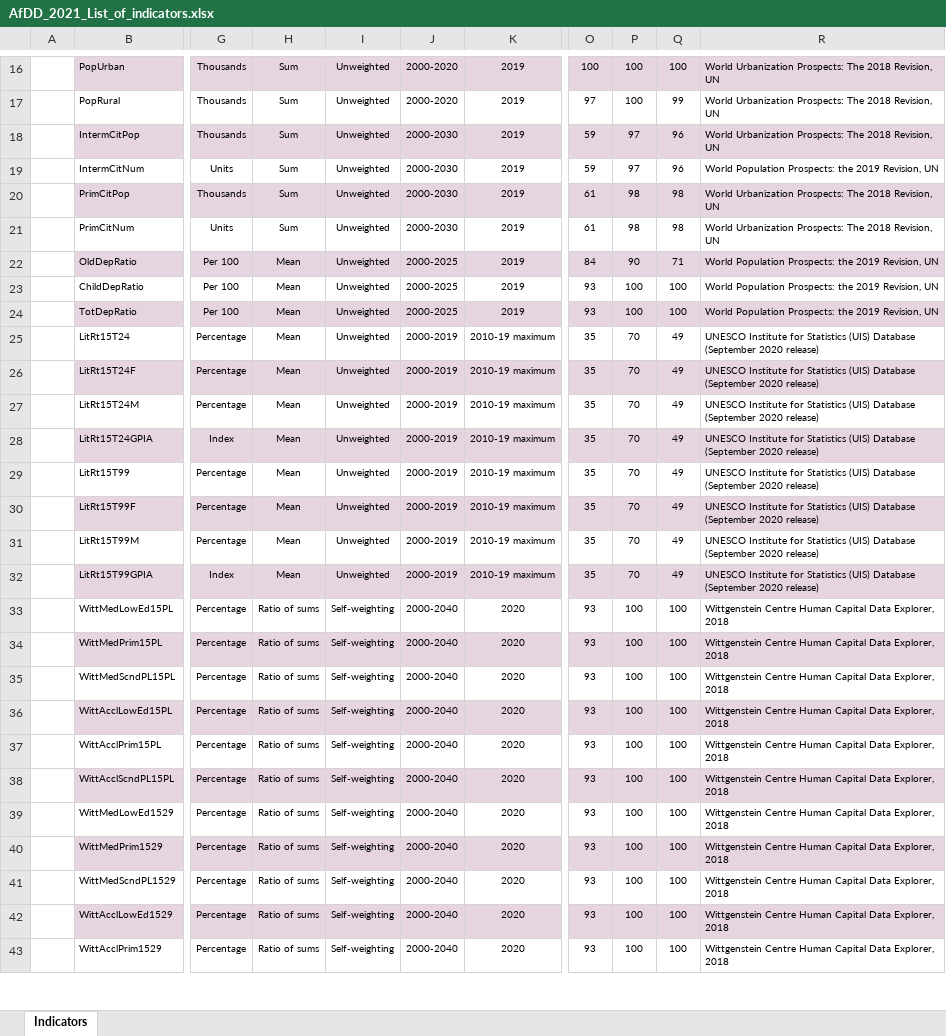
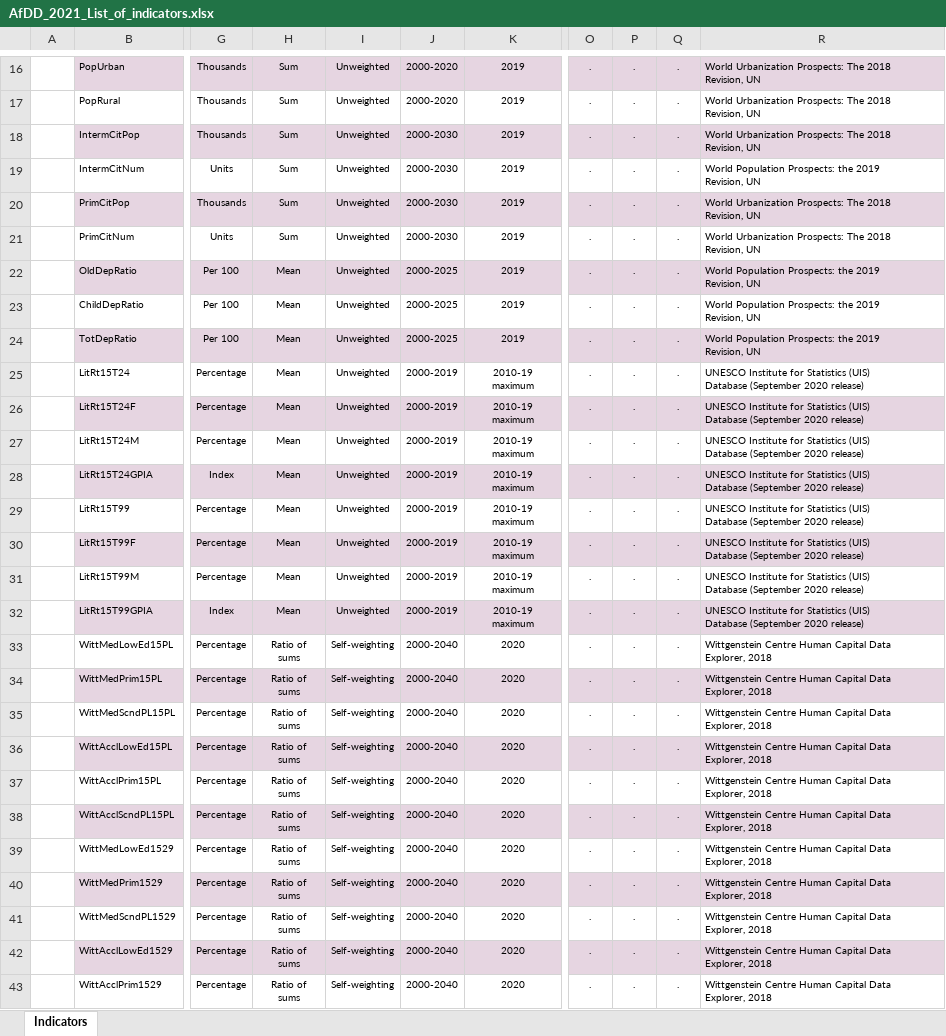
Before and after one commit to AfDDAnnex/AfDDDDAf2021, an Excel workbook: AfDD_2021_List_of_indicators.xlsx, sheet Indicators, drawn as a sheet; only a part is shown, gaps mark what is left out; values as stored, in another font and other column widths than the file's, no borders; table styles not drawn; ↵ is a line break in a cell; the diff covers the shown part only; the diff names each change by its address in the sheet, - before the commit and + after, or states it on an @@ line.

```diff
--- a/AfDD_2021_List_of_indicators.xlsx (sheet Indicators)
+++ b/AfDD_2021_List_of_indicators.xlsx (sheet Indicators)
-O16: 100
+O16: .
-P16:P17: 100
+P16:P17: .
-Q16: 100
+Q16: .
-R16:R18: …Revision, UN
+R16:R18: …Revision, UN
-O17: 97
+O17: .
-Q17: 99
+Q17: .
-O18:O19: 59
+O18:O19: .
-P18:P19: 97
+P18:P19: .
-Q18:Q19: 96
+Q18:Q19: .
-R19: …Revision, UN
+R19: …Revision, UN
-O20:O21: 61
+O20:O21: .
-P20:P21: 98
+P20:P21: .
-Q20:Q21: 98
+Q20:Q21: .
-R20:R21: …Revision, UN
+R20:R21: …Revision, UN
-O22: 84
+O22: .
-P22: 90
+P22: .
-Q22: 71
+Q22: .
-R22:R24: …Revision, UN
+R22:R24: …Revision, UN
-O23:O24: 93
+O23:O24: .
-P23:P24: 100
+P23:P24: .
-Q23:Q24: 100
+Q23:Q24: .
-K25:K32: 2010-19 maximum
+K25:K32: 2010-19 ↵ maximum
-O25:O32: 35
+O25:O32: .
-P25:P32: 70
+P25:P32: .
-Q25:Q32: 49
+Q25:Q32: .
-R25:R32: …2020 release)
+R25:R32: …2020 release)
-H33:H43: Ratio of sums
+H33:H43: Ratio of ↵ sums
-O33:O43: 93
+O33:O43: .
-P33:P43: 100
+P33:P43: .
-Q33:Q43: 100
+Q33:Q43: .
-R33:R43: …Explorer, 2018
+R33:R43: …Explorer, 2018
```
Also changed, not shown: 748 edited cells elsewhere in this sheet, AfDD_2021_Annex_Table_Tab03.xlsx, AfDD_2021_Annex_Table_Tab05.xlsx, 51 other files.
